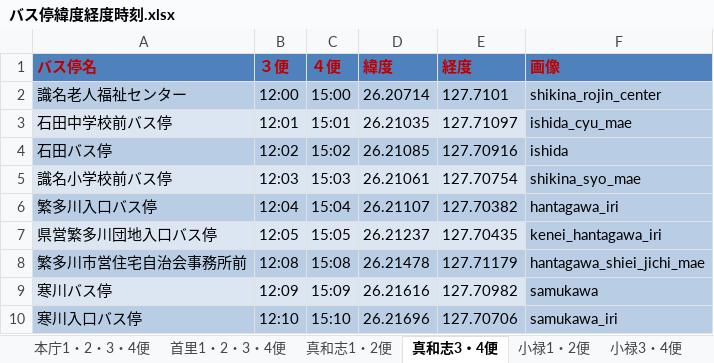
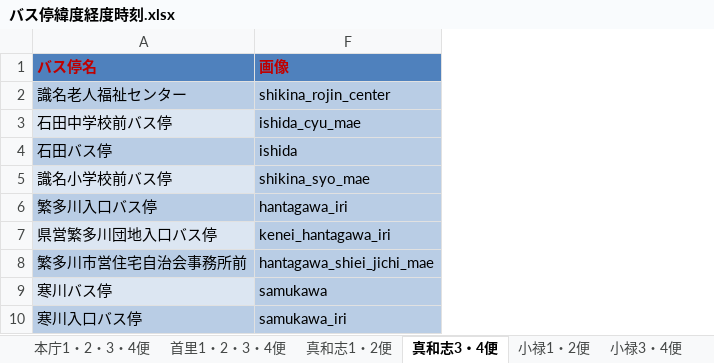
Before and after one commit to fragra-kaori/fukucyan-navi, an Excel workbook: demo_B/バス停緯度経度時刻.xlsx, sheet 真和志3・4便, drawn as a sheet; only a part is shown; values as stored, in another font and other column widths than the file's, no borders; the diff names each change by its address in the sheet, - before the commit and + after, or states it on an @@ line.

```diff
--- a/demo_B/バス停緯度経度時刻.xlsx (sheet 真和志3・4便)
+++ b/demo_B/バス停緯度経度時刻.xlsx (sheet 真和志3・4便)
@@ column B (３便) hidden, rows 2-10: 12:00 | 12:01 | 12:02 | 12:03 | 12:04 | 12:05 | 12:08 | 12:09 | 12:10 @@
@@ column C (４便) hidden, rows 2-10: 15:00 | 15:01 | 15:02 | 15:03 | 15:04 | 15:05 | 15:08 | 15:09 | 15:10 @@
@@ column D (緯度) hidden, rows 2-10: 26.20714 | 26.21035 | 26.21085 | 26.21061 | 26.21107 | 26.21237 | 26.21478 | 26.21616 | 26.21696 @@
@@ column E (経度) hidden, rows 2-10: 127.7101 | 127.71097 | 127.70916 | 127.70754 | 127.70382 | 127.70435 | 127.71179 | 127.70982 | 127.70706 @@
```
Also changed, not shown: sheet 真和志1・2便.
